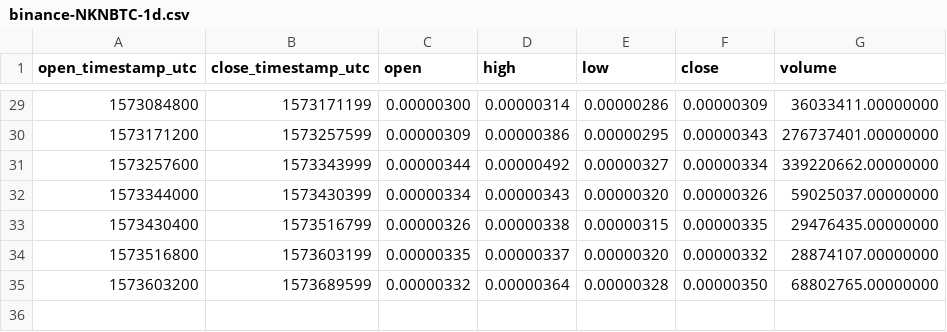
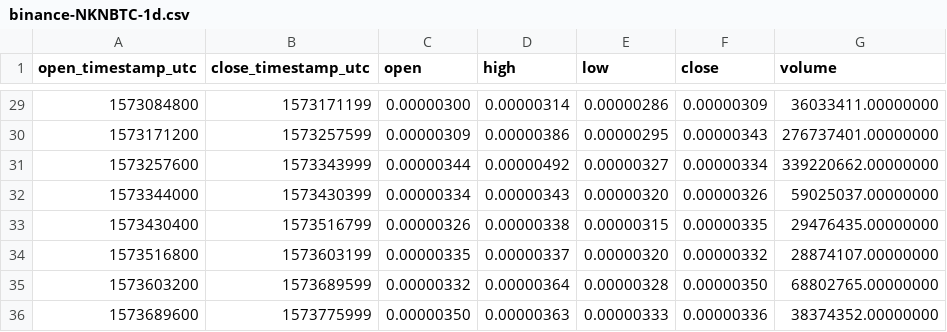
Before and after one commit to cryptobigbro/binance-NKNBTC, a CSV file: binance-NKNBTC-1d.csv, drawn as a sheet; only a part is shown, gaps mark what is left out; the diff names each change by its address in the sheet, - before the commit and + after, or states it on an @@ line.

```diff
--- a/binance-NKNBTC-1d.csv
+++ b/binance-NKNBTC-1d.csv
+row 36: 1573689600 | 1573775999 | 0.00000350 | 0.00000363 | 0.00000333 | 0.00000336 | 38374352.00000000
```
Also changed, not shown: binance-NKNBTC-1h.csv, 1 other file.
